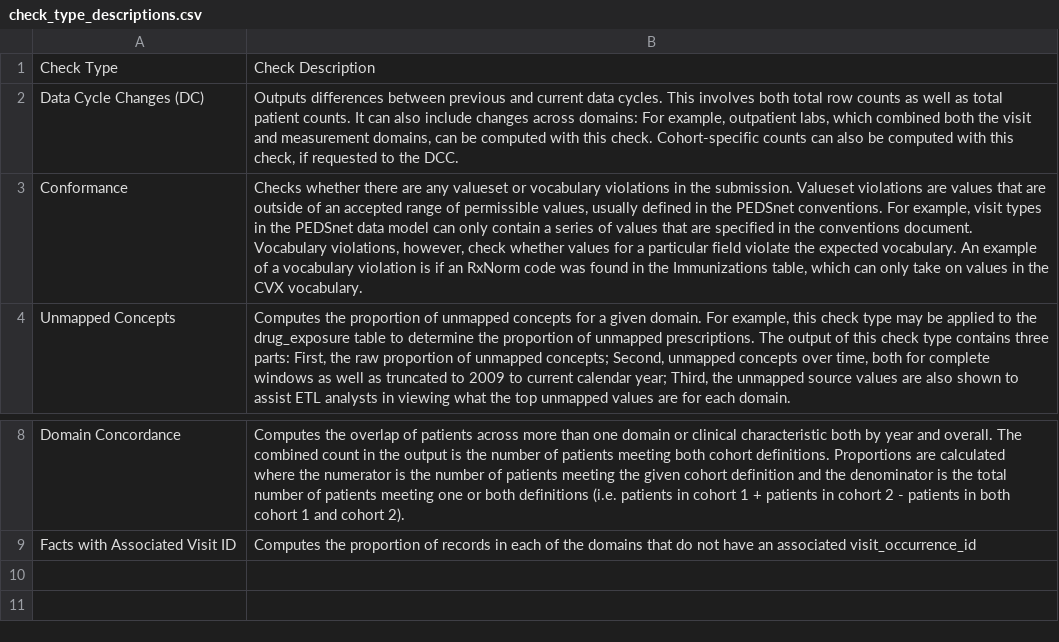
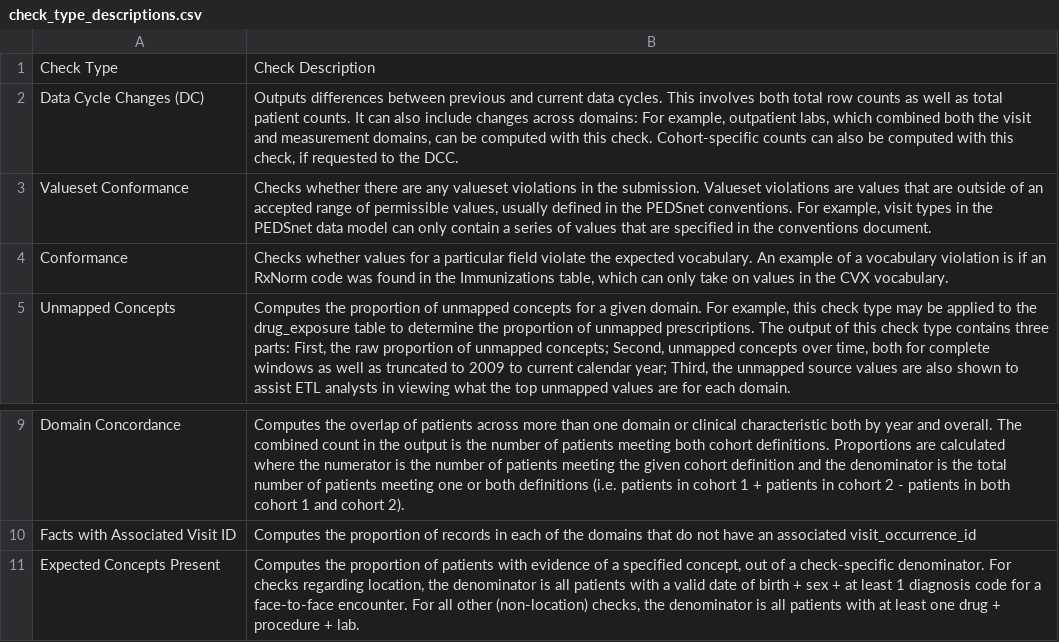
Before and after one commit to PEDSnet/dqa_shiny, a CSV file: specs/check_type_descriptions.csv, drawn as a sheet; only a part is shown, gaps mark what is left out; addresses are those after the commit; the diff names each change by its address in the sheet, - before the commit and + after, or states it on an @@ line.

```diff
--- a/specs/check_type_descriptions.csv
+++ b/specs/check_type_descriptions.csv
+row 3: Valueset Conformance | Checks whether there are any valueset violations in the submission. Valueset violations are values that are outside of an accepted range of permissible values, usually defined in the PEDSnet conventions. For example, visit types in the PEDSnet data model can only contain a series of values that are specified in the conventions document.
-B4: Checks whether there are any valueset or vocabulary violations in the submission. Valueset violations are values that are outside of an accepted range of permissible values, usually defined in the PEDSnet conventions. For example, visit types in the PEDSnet data model can only contain a series of values that are specified in the conventions document. Vocabulary violations, however, check whether values for…
+B4: Checks whether values for…
+row 11: Expected Concepts Present | Computes the proportion of patients with evidence of a specified concept, out of a check-specific denominator. For checks regarding location, the denominator is all patients with a valid date of birth + sex + at least 1 diagnosis code for a face-to-face encounter. For all other (non-location) checks, the denominator is all patients with at least one drug + procedure + lab.
```
Also changed, not shown: 2 other files.
